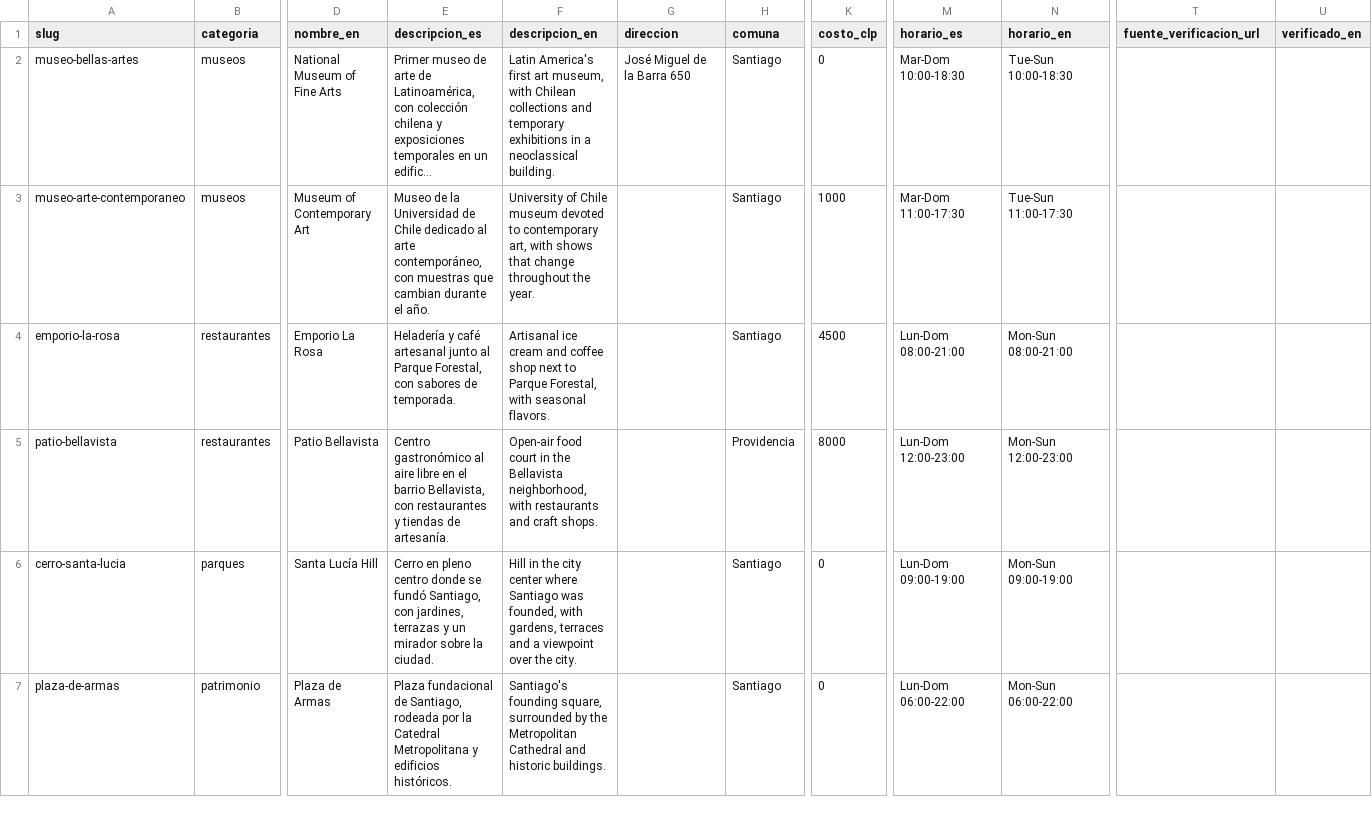
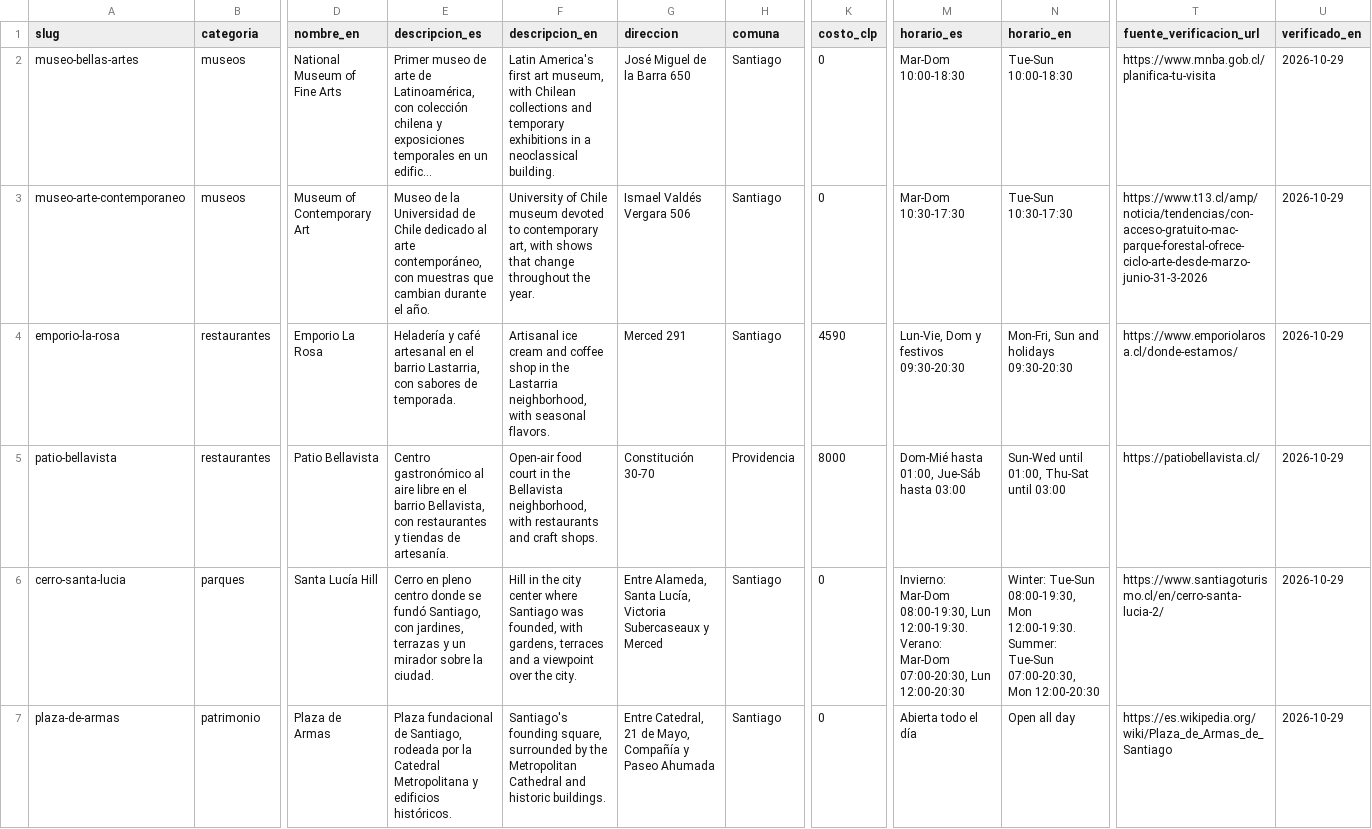
Before and after one commit to Sxnr/Rutia, a CSV file: db/catalogo/lugares.csv, drawn as a sheet; only a part is shown, gaps mark what is left out; long unchanged cells end in …; the diff covers the shown part only; the diff names each change by its address in the sheet, - before the commit and + after, or states it on an @@ line.

Commit message:
fix(datos): catálogo verificado con fuentes oficiales
Cada lugar trae dirección, horario, costo, la página donde se verificó y la fecha (29-10-2026). El MAC es gratis, Emporio La Rosa cuesta 4.590 (2 bolitas en vaso, según su carta) y La Moneda pasa a ser la visita exterior con la Plaza de la Constitución, porque su interior solo abre con solicitud previa. La ruta de Daniel queda en 4 lugares, 229 minutos y 4.590 pesos.

```diff
--- a/db/catalogo/lugares.csv
+++ b/db/catalogo/lugares.csv
-T2 (fuente_verificacion_url): (empty)
+T2 (fuente_verificacion_url): https://www.mnba.gob.cl/planifica-tu-visita
-U2:U7 (verificado_en): (empty)
+U2:U7 (verificado_en): 2026-10-29
-G3 (direccion): (empty)
+G3 (direccion): Ismael Valdés Vergara 506
-K3 (costo_clp): 1000
+K3 (costo_clp): 0
-M3 (horario_es): Mar-Dom 11:00-17:30
+M3 (horario_es): Mar-Dom 10:30-17:30
-N3 (horario_en): Tue-Sun 11:00-17:30
+N3 (horario_en): Tue-Sun 10:30-17:30
-T3 (fuente_verificacion_url): (empty)
+T3 (fuente_verificacion_url): https://www.t13.cl/amp/noticia/tendencias/con-acceso-gratuito-mac-parque-forestal-ofrece-ciclo-arte-desde-marzo-junio-31-3-2026
-E4 (descripcion_es): …café artesanal junto al Parque Forestal, con sabores…
+E4 (descripcion_es): …café artesanal en el barrio Lastarria, con sabores…
-F4 (descripcion_en): …coffee shop next to Parque Forestal, with seasonal…
+F4 (descripcion_en): …coffee shop in the Lastarria neighborhood, with seasonal…
-G4 (direccion): (empty)
+G4 (direccion): Merced 291
-K4 (costo_clp): 4500
+K4 (costo_clp): 4590
-M4 (horario_es): Lun-Dom 08:00-21:00
+M4 (horario_es): Lun-Vie, Dom y festivos 09:30-20:30
-N4 (horario_en): Mon-Sun 08:00-21:00
+N4 (horario_en): Mon-Fri, Sun and holidays 09:30-20:30
-T4 (fuente_verificacion_url): (empty)
+T4 (fuente_verificacion_url): https://www.emporiolarosa.cl/donde-estamos/
-G5 (direccion): (empty)
+G5 (direccion): Constitución 30-70
-M5 (horario_es): Lun-Dom 12:00-23:00
+M5 (horario_es): Dom-Mié hasta 01:00, Jue-Sáb hasta 03:00
-N5 (horario_en): Mon-Sun 12:00-23:00
+N5 (horario_en): Sun-Wed until 01:00, Thu-Sat until 03:00
-T5 (fuente_verificacion_url): (empty)
+T5 (fuente_verificacion_url): https://patiobellavista.cl/
-G6 (direccion): (empty)
+G6 (direccion): Entre Alameda, Santa Lucía, Victoria Subercaseaux y Merced
-M6 (horario_es): Lun-Dom 09:00-19:00
+M6 (horario_es): Invierno: Mar-Dom 08:00-19:30, Lun 12:00-19:30. Verano: Mar-Dom 07:00-20:30, Lun 12:00-20:30
-N6 (horario_en): Mon-Sun 09:00-19:00
+N6 (horario_en): Winter: Tue-Sun 08:00-19:30, Mon 12:00-19:30. Summer: Tue-Sun 07:00-20:30, Mon 12:00-20:30
-T6 (fuente_verificacion_url): (empty)
+T6 (fuente_verificacion_url): https://www.santiagoturismo.cl/en/cerro-santa-lucia-2/
-G7 (direccion): (empty)
+G7 (direccion): Entre Catedral, 21 de Mayo, Compañía y Paseo Ahumada
-M7 (horario_es): Lun-Dom 06:00-22:00
+M7 (horario_es): Abierta todo el día
-N7 (horario_en): Mon-Sun 06:00-22:00
+N7 (horario_en): Open all day
-T7 (fuente_verificacion_url): (empty)
+T7 (fuente_verificacion_url): https://es.wikipedia.org/wiki/Plaza_de_Armas_de_Santiago
```
Also changed, not shown: 21 edited cells elsewhere in this file, 2 other files.
